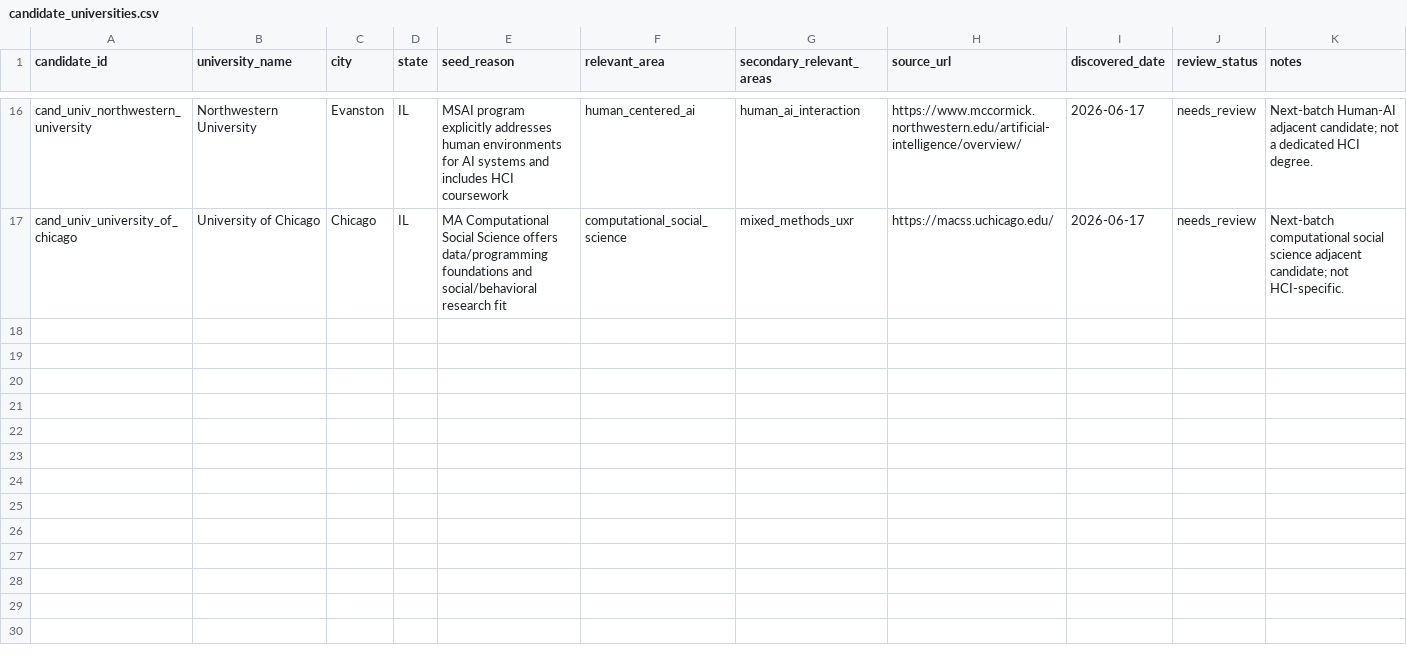
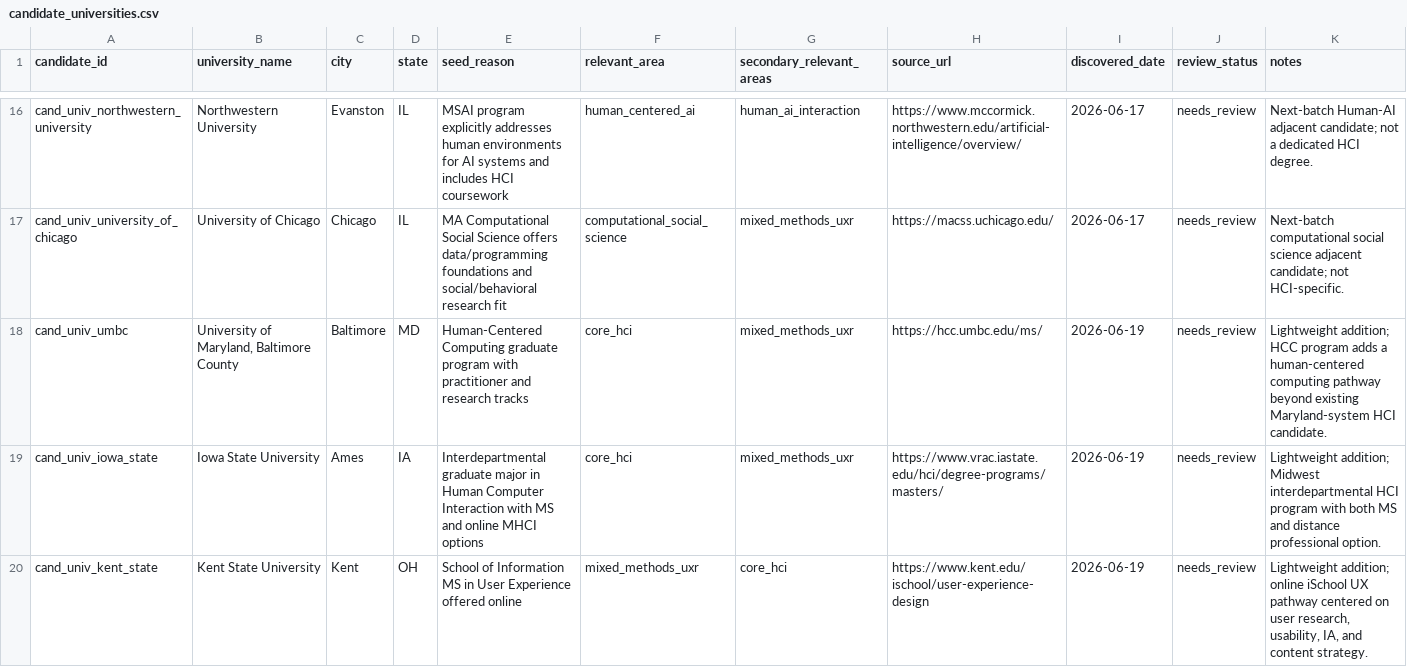
Before and after one commit to janeturovskaya/hci-hai-program-database, a CSV file: data/candidates/candidate_universities.csv, drawn as a sheet; only a part is shown, gaps mark what is left out; the diff covers the shown part only; the diff names each change by its address in the sheet, - before the commit and + after, or states it on an @@ line.

```diff
--- a/data/candidates/candidate_universities.csv
+++ b/data/candidates/candidate_universities.csv
+row 18: cand_univ_umbc | University of Maryland, Baltimore County | Baltimore | MD | Human-Centered Computing graduate program with practitioner and research tracks | core_hci | mixed_methods_uxr | https://hcc.umbc.edu/ms/ | 2026-06-19 | needs_review | Lightweight addition; HCC program adds a human-centered computing pathway beyond existing Maryland-system HCI candidate.
+row 19: cand_univ_iowa_state | Iowa State University | Ames | IA | Interdepartmental graduate major in Human Computer Interaction with MS and online MHCI options | core_hci | mixed_methods_uxr | https://www.vrac.iastate.edu/hci/degree-programs/masters/ | 2026-06-19 | needs_review | Lightweight addition; Midwest interdepartmental HCI program with both MS and distance professional option.
+row 20: cand_univ_kent_state | Kent State University | Kent | OH | School of Information MS in User Experience offered online | mixed_methods_uxr | core_hci | https://www.kent.edu/ischool/user-experience-design | 2026-06-19 | needs_review | Lightweight addition; online iSchool UX pathway centered on user research, usability, IA, and content strategy.
```
Also changed, not shown: 9 added rows elsewhere in this file, data/candidates/candidate_programs.csv, 2 other files.
